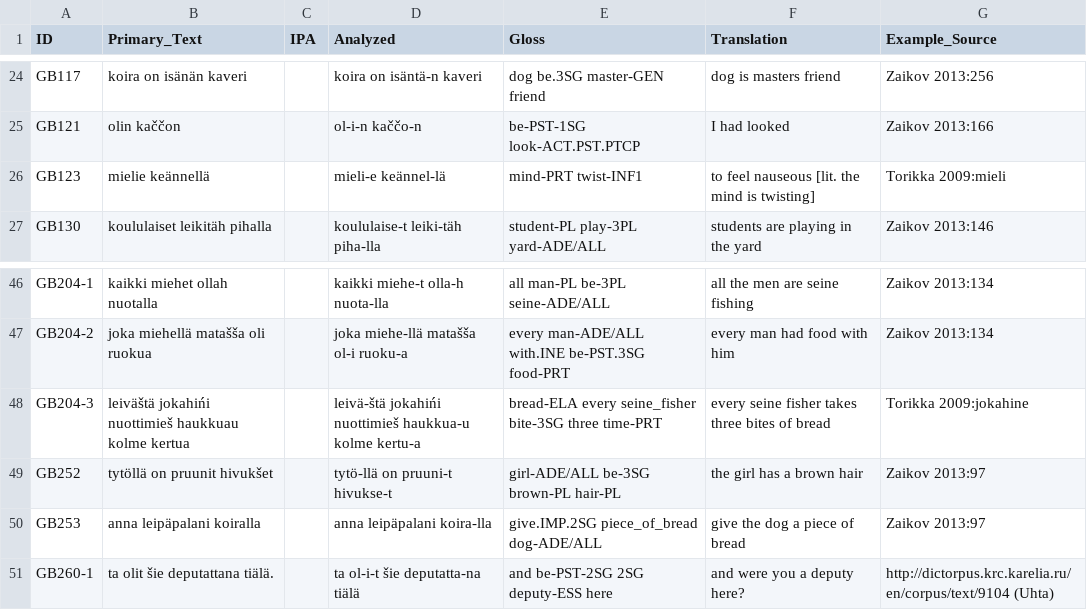
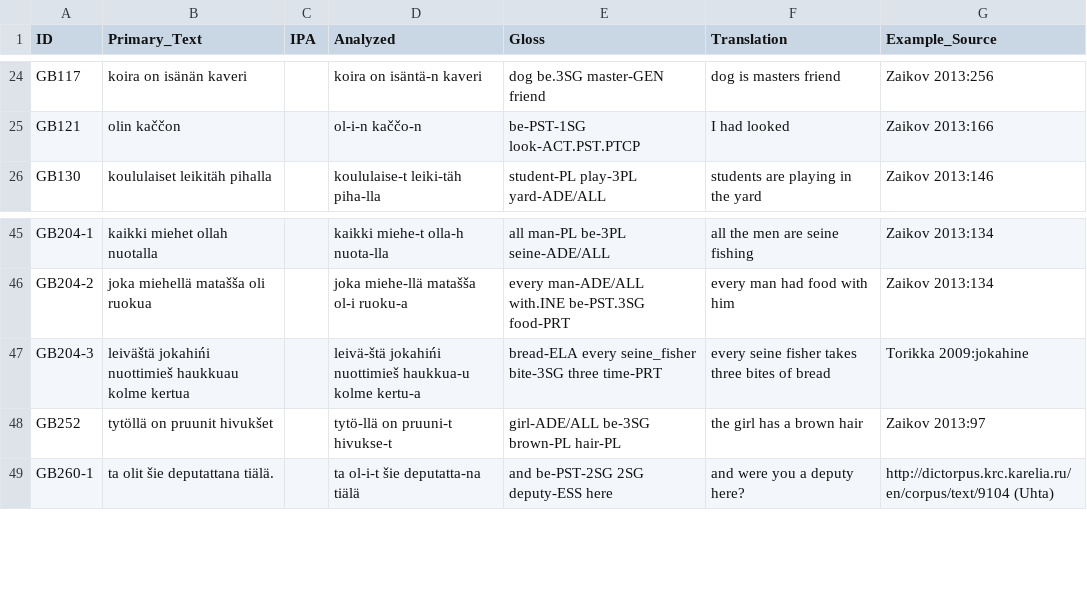
Before and after one commit to bedlan/uratyp-1, a CSV file: raw/GB/language-tables/North_Karelian_examples.csv, drawn as a sheet; only a part is shown, gaps mark what is left out; the diff names each change by its address in the sheet, - before the commit and + after, or states it on an @@ line.

Commit message:
Corrections in tables

```diff
--- a/raw/GB/language-tables/North_Karelian_examples.csv
+++ b/raw/GB/language-tables/North_Karelian_examples.csv
-row 26: GB123 | mielie keännellä |  | mieli-e keännel-lä | mind-PRT twist-INF1 | to feel nauseous [lit. the mind is twisting] | Torikka 2009:mieli
-row 50: GB253 | anna leipäpalani koiralla |  | anna leipäpalani koira-lla | give.IMP.2SG piece_of_bread dog-ADE/ALL | give the dog a piece of bread | Zaikov 2013:97
```
Also changed, not shown: raw/GB/language-tables/North_Karelian.csv, raw/GB/language-tables/North_Saami.csv, 1 other file.
